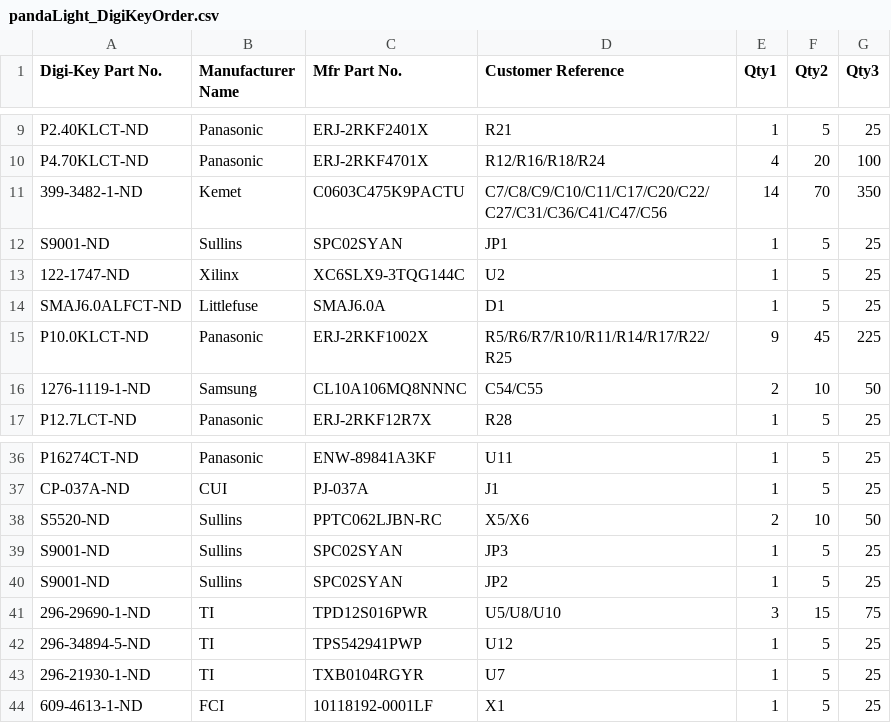
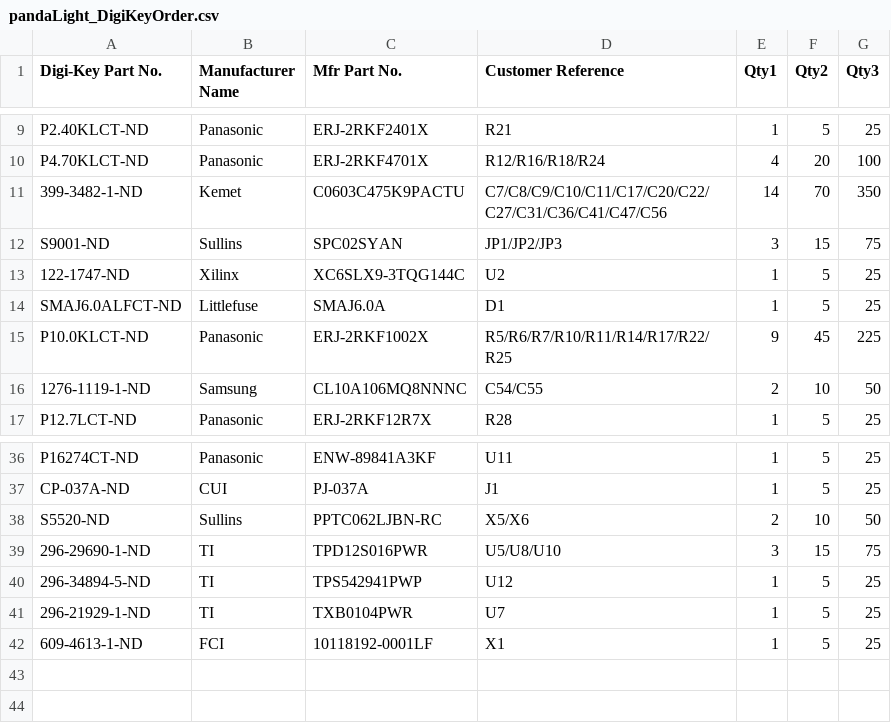
Before and after one commit to panda73111/HDMI-eagle, a CSV file: pandalLight/pandaLight_DigiKeyOrder.csv, drawn as a sheet; only a part is shown, gaps mark what is left out.

```diff
--- a/pandalLight/pandaLight_DigiKeyOrder.csv
+++ b/pandalLight/pandaLight_DigiKeyOrder.csv
@@ -11,3 +11,3 @@ P4.70KLCT-ND,Panasonic,ERJ-2RKF4701X,R12/R16/R18/R24,4,20,100,
 399-3482-1-ND,Kemet,C0603C475K9PACTU,C7/C8/C9/C10/C11/C17/C20/C22/C27/C31/C36/C41/C47/C56,14,70,350,
-S9001-ND,Sullins,SPC02SYAN,JP1,1,5,25,
+S9001-ND,Sullins,SPC02SYAN,JP1/JP2/JP3,3,15,75,
 122-1747-ND,Xilinx,XC6SLX9-3TQG144C,U2,1,5,25,
@@ -38,7 +38,5 @@ CP-037A-ND,CUI,PJ-037A,J1,1,5,25,
 S5520-ND,Sullins,PPTC062LJBN-RC,X5/X6,2,10,50,
-S9001-ND,Sullins,SPC02SYAN,JP3,1,5,25,
-S9001-ND,Sullins,SPC02SYAN,JP2,1,5,25,
 296-29690-1-ND,TI,TPD12S016PWR,U5/U8/U10,3,15,75,
 296-34894-5-ND,TI,TPS542941PWP,U12,1,5,25,
-296-21930-1-ND,TI,TXB0104RGYR,U7,1,5,25,
+296-21929-1-ND,TI,TXB0104PWR,U7,1,5,25,
 609-4613-1-ND,FCI,10118192-0001LF,X1,1,5,25,
```
Also changed, not shown: 16 other files.
